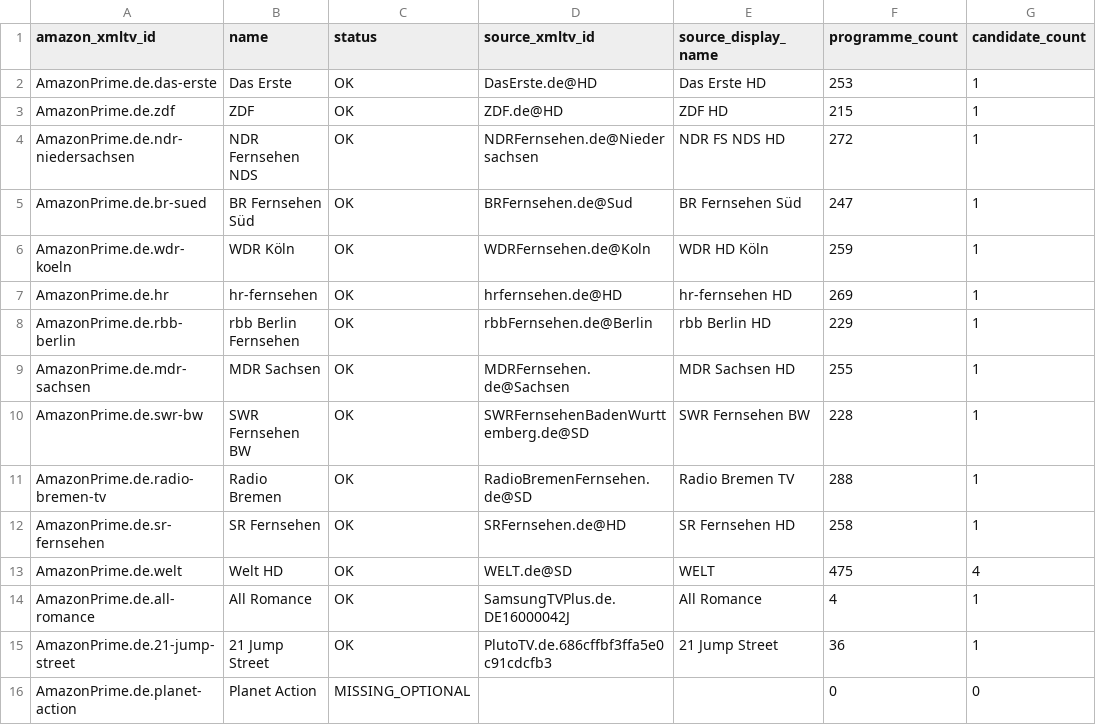
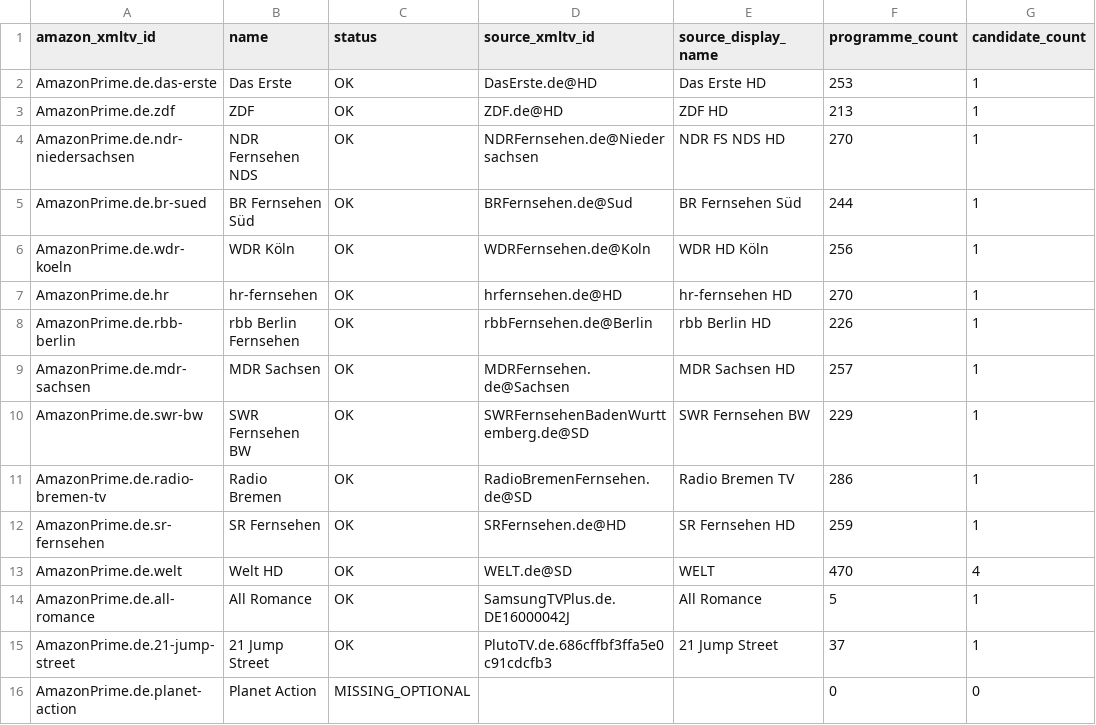
Before and after one commit to Kaimandura/epg-de, a CSV file: reports/amazon-coverage.csv, drawn as a sheet.

```diff
--- a/reports/amazon-coverage.csv
+++ b/reports/amazon-coverage.csv
@@ -2,15 +2,15 @@ amazon_xmltv_id,name,status,source_xmltv_id,source_display_name,programme_count,
 AmazonPrime.de.das-erste,Das Erste,OK,DasErste.de@HD,Das Erste HD,253,1
-AmazonPrime.de.zdf,ZDF,OK,ZDF.de@HD,ZDF HD,215,1
-AmazonPrime.de.ndr-niedersachsen,NDR Fernsehen NDS,OK,NDRFernsehen.de@Niedersachsen,NDR FS NDS HD,272,1
-AmazonPrime.de.br-sued,BR Fernsehen Süd,OK,BRFernsehen.de@Sud,BR Fernsehen Süd,247,1
-AmazonPrime.de.wdr-koeln,WDR Köln,OK,WDRFernsehen.de@Koln,WDR HD Köln,259,1
-AmazonPrime.de.hr,hr-fernsehen,OK,hrfernsehen.de@HD,hr-fernsehen HD,269,1
-AmazonPrime.de.rbb-berlin,rbb Berlin Fernsehen,OK,rbbFernsehen.de@Berlin,rbb Berlin HD,229,1
-AmazonPrime.de.mdr-sachsen,MDR Sachsen,OK,MDRFernsehen.de@Sachsen,MDR Sachsen HD,255,1
-AmazonPrime.de.swr-bw,SWR Fernsehen BW,OK,SWRFernsehenBadenWurttemberg.de@SD,SWR Fernsehen BW,228,1
-AmazonPrime.de.radio-bremen-tv,Radio Bremen,OK,RadioBremenFernsehen.de@SD,Radio Bremen TV,288,1
-AmazonPrime.de.sr-fernsehen,SR Fernsehen,OK,SRFernsehen.de@HD,SR Fernsehen HD,258,1
-AmazonPrime.de.welt,Welt HD,OK,WELT.de@SD,WELT,475,4
-AmazonPrime.de.all-romance,All Romance,OK,SamsungTVPlus.de.DE16000042J,All Romance,4,1
-AmazonPrime.de.21-jump-street,21 Jump Street,OK,PlutoTV.de.686cffbf3ffa5e0c91cdcfb3,21 Jump Street,36,1
+AmazonPrime.de.zdf,ZDF,OK,ZDF.de@HD,ZDF HD,213,1
+AmazonPrime.de.ndr-niedersachsen,NDR Fernsehen NDS,OK,NDRFernsehen.de@Niedersachsen,NDR FS NDS HD,270,1
+AmazonPrime.de.br-sued,BR Fernsehen Süd,OK,BRFernsehen.de@Sud,BR Fernsehen Süd,244,1
+AmazonPrime.de.wdr-koeln,WDR Köln,OK,WDRFernsehen.de@Koln,WDR HD Köln,256,1
+AmazonPrime.de.hr,hr-fernsehen,OK,hrfernsehen.de@HD,hr-fernsehen HD,270,1
+AmazonPrime.de.rbb-berlin,rbb Berlin Fernsehen,OK,rbbFernsehen.de@Berlin,rbb Berlin HD,226,1
+AmazonPrime.de.mdr-sachsen,MDR Sachsen,OK,MDRFernsehen.de@Sachsen,MDR Sachsen HD,257,1
+AmazonPrime.de.swr-bw,SWR Fernsehen BW,OK,SWRFernsehenBadenWurttemberg.de@SD,SWR Fernsehen BW,229,1
+AmazonPrime.de.radio-bremen-tv,Radio Bremen,OK,RadioBremenFernsehen.de@SD,Radio Bremen TV,286,1
+AmazonPrime.de.sr-fernsehen,SR Fernsehen,OK,SRFernsehen.de@HD,SR Fernsehen HD,259,1
+AmazonPrime.de.welt,Welt HD,OK,WELT.de@SD,WELT,470,4
+AmazonPrime.de.all-romance,All Romance,OK,SamsungTVPlus.de.DE16000042J,All Romance,5,1
+AmazonPrime.de.21-jump-street,21 Jump Street,OK,PlutoTV.de.686cffbf3ffa5e0c91cdcfb3,21 Jump Street,37,1
 AmazonPrime.de.planet-action,Planet Action,MISSING_OPTIONAL,,,0,0
```
Also changed, not shown: reports/coverage.csv, reports/master-cleanup.csv, 7 other files.
